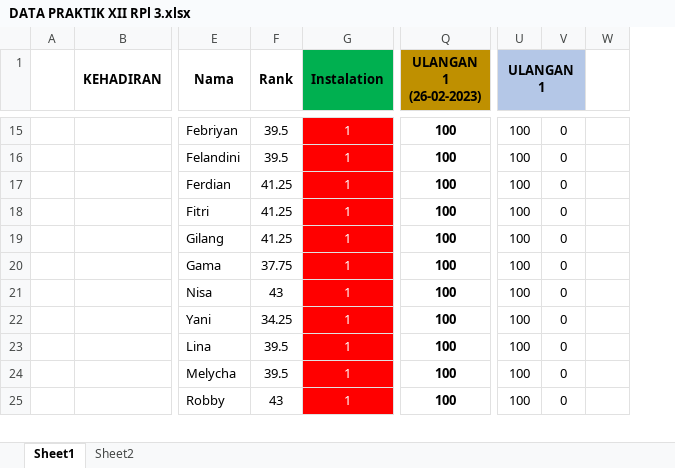
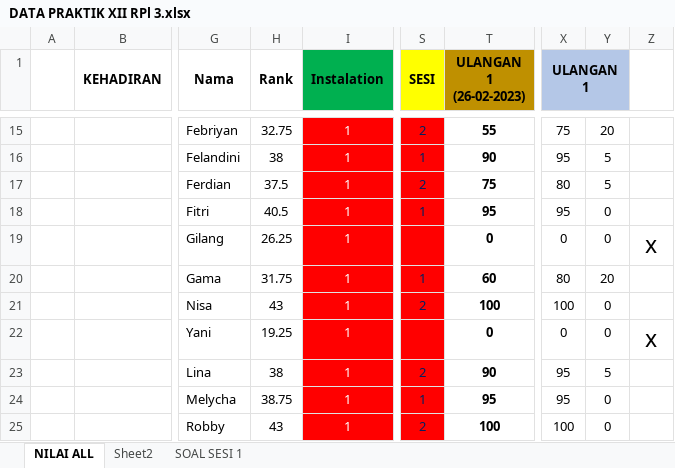
Before and after one commit to AdeSetiyawan/pwpb2223, an Excel workbook: XIIRPL3(✿◕‿◕✿)(✿◕‿◕✿)(✿◕‿◕✿)/DATA PRAKTIK XII RPl 3.xlsx, sheet NILAI ALL, drawn as a sheet; only a part is shown, gaps mark what is left out; values as stored, in another font and other column widths than the file's, no borders; charts and pictures and conditional formats not drawn; addresses are those after the commit; the diff covers the shown part only; the diff names each change by its address in the sheet, - before the commit and + after, or states it on an @@ line.

Commit message:
update ulangan

```diff
--- a/XIIRPL3(✿◕‿◕✿)(✿◕‿◕✿)(✿◕‿◕✿)/DATA PRAKTIK XII RPl 3.xlsx (sheet NILAI ALL)
+++ b/XIIRPL3(✿◕‿◕✿)(✿◕‿◕✿)(✿◕‿◕✿)/DATA PRAKTIK XII RPl 3.xlsx (sheet NILAI ALL)
-sheet tab: Sheet1
+sheet tab: NILAI ALL
+sheet tab: SOAL SESI 1
@@ column S (SESI) unhidden, rows 15-25: 2 | 1 | 2 | 1 |  | 1 | 2 |  | 2 | 1 | 2 @@
-H15 (Rank): 39.5
+H15 (Rank): 32.75
-T15 (ULANGAN 1 (26-02-2023)): 100
+T15 (ULANGAN 1 (26-02-2023)): 55
-X15 (ULANGAN 1): 100
+X15 (ULANGAN 1): 75
-Y15: 0
+Y15: 20
-H16 (Rank): 39.5
+H16 (Rank): 38
-T16 (ULANGAN 1 (26-02-2023)): 100
+T16 (ULANGAN 1 (26-02-2023)): 90
-X16 (ULANGAN 1): 100
+X16 (ULANGAN 1): 95
-Y16:Y17: 0
+Y16:Y17: 5
-H17 (Rank): 41.25
+H17 (Rank): 37.5
-T17 (ULANGAN 1 (26-02-2023)): 100
+T17 (ULANGAN 1 (26-02-2023)): 75
-X17 (ULANGAN 1): 100
+X17 (ULANGAN 1): 80
-H18 (Rank): 41.25
+H18 (Rank): 40.5
-T18 (ULANGAN 1 (26-02-2023)): 100
+T18 (ULANGAN 1 (26-02-2023)): 95
-X18 (ULANGAN 1): 100
+X18 (ULANGAN 1): 95
-H19 (Rank): 41.25
+H19 (Rank): 26.25
-T19 (ULANGAN 1 (26-02-2023)): 100
+T19 (ULANGAN 1 (26-02-2023)): 0
-X19 (ULANGAN 1): 100
+X19 (ULANGAN 1): 0
-Z19: (empty)
+Z19: x
-H20 (Rank): 37.75
+H20 (Rank): 31.75
-T20 (ULANGAN 1 (26-02-2023)): 100
+T20 (ULANGAN 1 (26-02-2023)): 60
-X20 (ULANGAN 1): 100
+X20 (ULANGAN 1): 80
-Y20: 0
+Y20: 20
-H22 (Rank): 34.25
+H22 (Rank): 19.25
-T22 (ULANGAN 1 (26-02-2023)): 100
+T22 (ULANGAN 1 (26-02-2023)): 0
-X22 (ULANGAN 1): 100
+X22 (ULANGAN 1): 0
-Z22: (empty)
+Z22: x
-H23 (Rank): 39.5
+H23 (Rank): 38
-T23 (ULANGAN 1 (26-02-2023)): 100
+T23 (ULANGAN 1 (26-02-2023)): 90
-X23:X24 (ULANGAN 1): 100
+X23:X24 (ULANGAN 1): 95
-Y23: 0
+Y23: 5
-H24 (Rank): 39.5
+H24 (Rank): 38.75
-T24 (ULANGAN 1 (26-02-2023)): 100
+T24 (ULANGAN 1 (26-02-2023)): 95
```
Also changed, not shown: 77 edited cells and cell formats elsewhere in this sheet, formulas that keep their value, hidden cells, charts or pictures.
